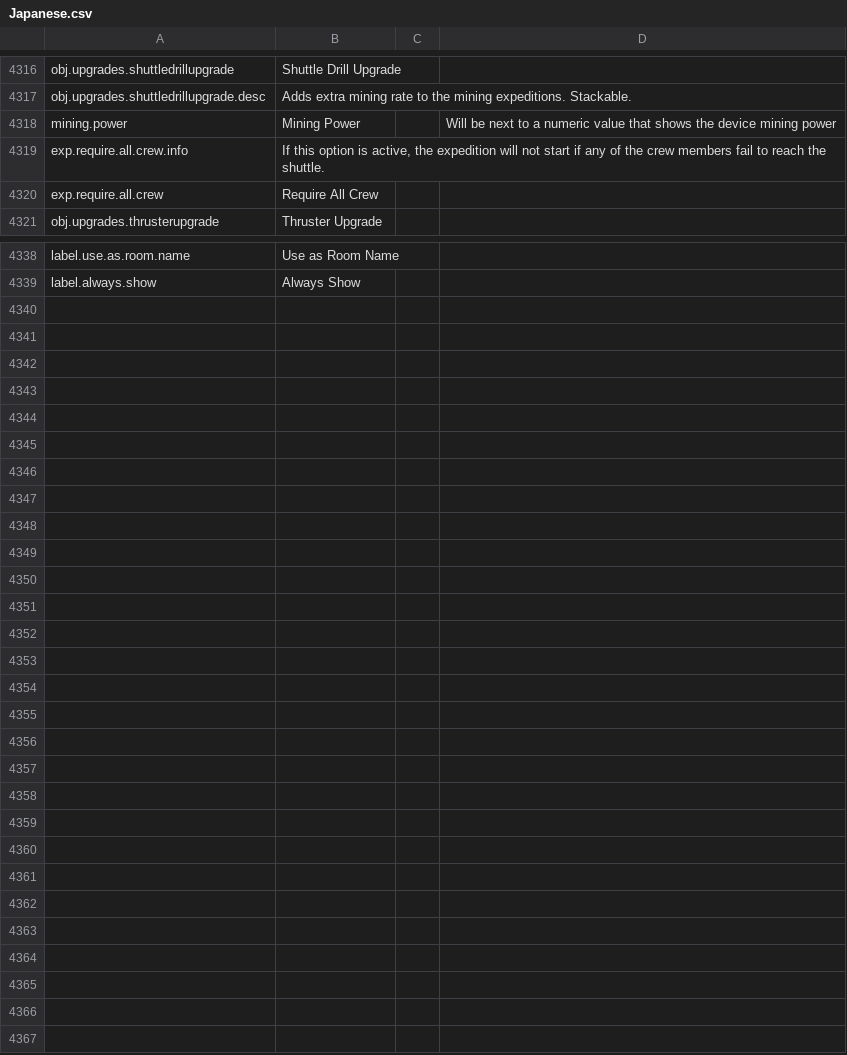
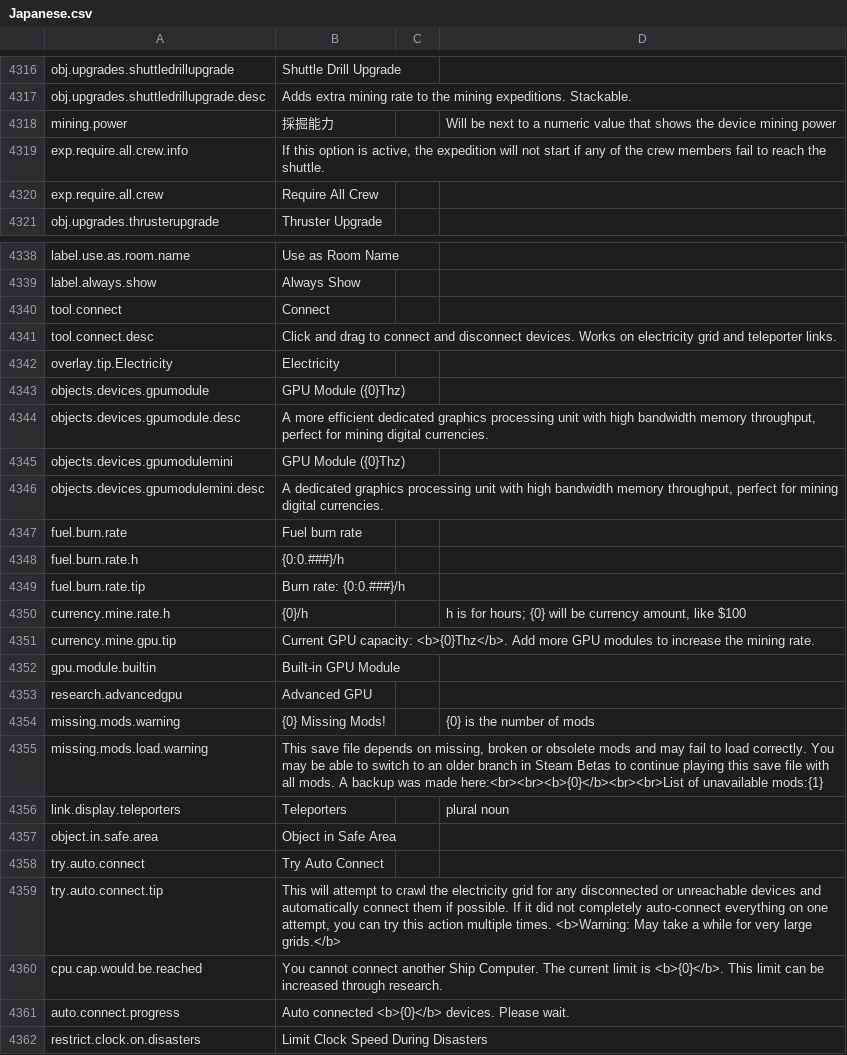
Before and after one commit to s-yurama/stardeus-translations, a CSV file: Translations/Japanese.csv, drawn as a sheet; only a part is shown, gaps mark what is left out; the diff covers the shown part only.

Commit message:
temp

```diff
--- a/Translations/Japanese.csv
+++ b/Translations/Japanese.csv
@@ -4325,3 +4325,3 @@ obj.upgrades.shuttledrillupgrade,Shuttle Drill Upgrade,,
 obj.upgrades.shuttledrillupgrade.desc,Adds extra mining rate to the mining expeditions. Stackable.,,
-mining.power,Mining Power,,Will be next to a numeric value that shows the device mining power
+mining.power,採掘能力,,Will be next to a numeric value that shows the device mining power
 exp.require.all.crew.info,"If this option is active, the expedition will not start if any of the crew members fail to reach the shuttle.",,
@@ -4347 +4347,24 @@ label.use.as.room.name,Use as Room Name,,
 label.always.show,Always Show,,
+tool.connect,Connect,,
+tool.connect.desc,Click and drag to connect and disconnect devices. Works on electricity grid and teleporter links.,,
+overlay.tip.Electricity,Electricity,,
+objects.devices.gpumodule,GPU Module ({0}Thz),,
+objects.devices.gpumodule.desc,"A more efficient dedicated graphics processing unit with high bandwidth memory throughput, perfect for mining digital currencies.",,
+objects.devices.gpumodulemini,GPU Module ({0}Thz),,
+objects.devices.gpumodulemini.desc,"A dedicated graphics processing unit with high bandwidth memory throughput, perfect for mining digital currencies.",,
+fuel.burn.rate,Fuel burn rate,,
+fuel.burn.rate.h,{0:0.###}/h,,
+fuel.burn.rate.tip,Burn rate: {0:0.###}/h,,
+currency.mine.rate.h,{0}/h,,"h is for hours; {0} will be currency amount, like $100"
+currency.mine.gpu.tip,Current GPU capacity: <b>{0}Thz</b>. Add more GPU modules to increase the mining rate.,,
+gpu.module.builtin,Built-in GPU Module,,
+research.advancedgpu,Advanced GPU,,
+missing.mods.warning,{0} Missing Mods!,,{0} is the number of mods
+missing.mods.load.warning,"This save file depends on missing, broken or obsolete mods and may fail to load correctly. You may be able to switch to an older branch in Steam Betas to continue playing this save file with all mods. A backup was made here:<br><br><b>{0}</b><br><br>List of unavailable mods:{1}",,
+link.display.teleporters,Teleporters,,plural noun
+object.in.safe.area,Object in Safe Area,,
+try.auto.connect,Try Auto Connect,,
+try.auto.connect.tip,"This will attempt to crawl the electricity grid for any disconnected or unreachable devices and automatically connect them if possible. If it did not completely auto-connect everything on one attempt, you can try this action multiple times. <b>Warning: May take a while for very large grids.</b>",,
+cpu.cap.would.be.reached,You cannot connect another Ship Computer. The current limit is <b>{0}</b>. This limit can be increased through research.,,
+auto.connect.progress,Auto connected <b>{0}</b> devices. Please wait.,,
+restrict.clock.on.disasters,Limit Clock Speed During Disasters,,
```
Also changed, not shown: 18 edited cells elsewhere in this file.
